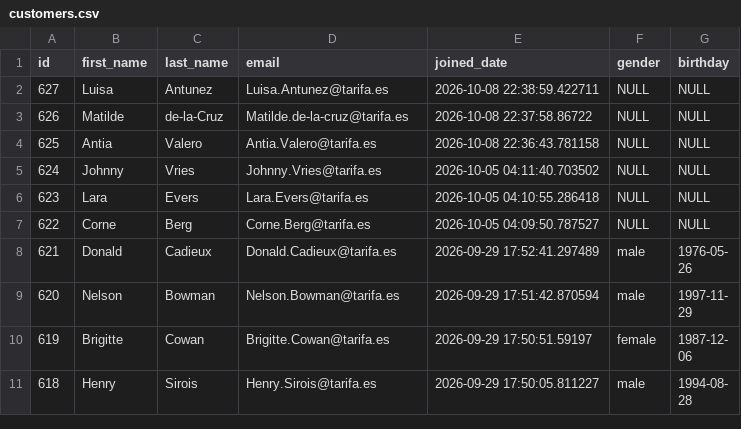
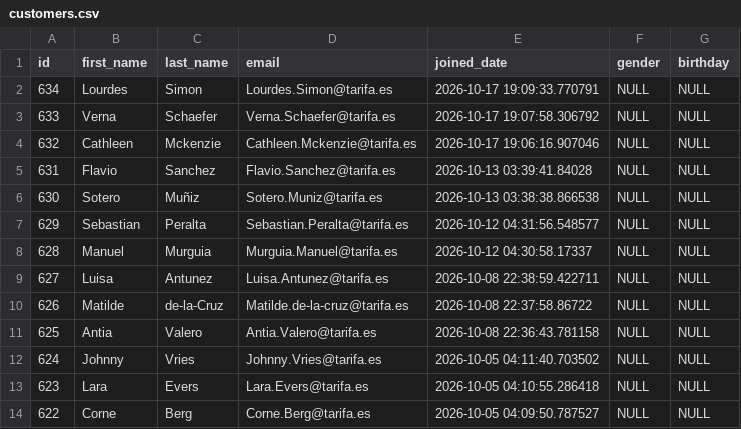
Before and after one commit to UlrikeDetective/SQL_code, a CSV file: SQL/PostGre/book_data/data/customers.csv, drawn as a sheet; only a part is shown; the shorter side is filled out with more unchanged rows.

```diff
--- a/SQL/PostGre/book_data/data/customers.csv
+++ b/SQL/PostGre/book_data/data/customers.csv
@@ -1,2 +1,9 @@
 "id","first_name","last_name","email","joined_date","gender","birthday"
+634,"Lourdes","Simon","Lourdes.Simon@tarifa.es","2026-10-17 19:09:33.770791",NULL,NULL
+633,"Verna","Schaefer","Verna.Schaefer@tarifa.es","2026-10-17 19:07:58.306792",NULL,NULL
+632,"Cathleen","Mckenzie","Cathleen.Mckenzie@tarifa.es","2026-10-17 19:06:16.907046",NULL,NULL
+631,"Flavio","Sanchez","Flavio.Sanchez@tarifa.es","2026-10-13 03:39:41.84028",NULL,NULL
+630,"Sotero","Muñiz","Sotero.Muniz@tarifa.es","2026-10-13 03:38:38.866538",NULL,NULL
+629,"Sebastian","Peralta","Sebastian.Peralta@tarifa.es","2026-10-12 04:31:56.548577",NULL,NULL
+628,"Manuel","Murguia","Murguia.Manuel@tarifa.es","2026-10-12 04:30:58.17337",NULL,NULL
 627,"Luisa","Antunez","Luisa.Antunez@tarifa.es","2026-10-08 22:38:59.422711",NULL,NULL
```
Also changed, not shown: SQL/PostGre/book_data/data/books.csv, SQL/PostGre/book_data/data/order_items.csv, 4 other files.
